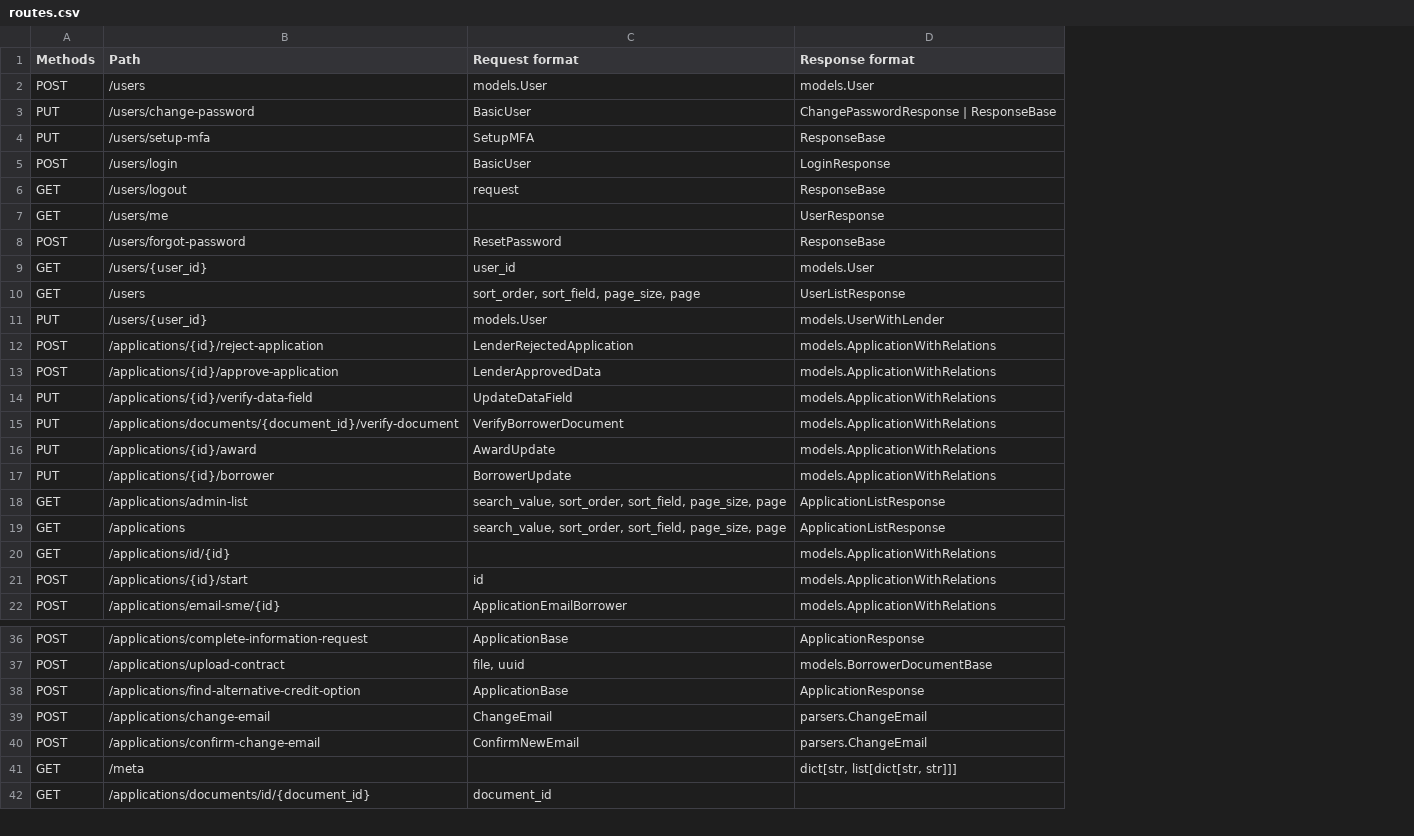
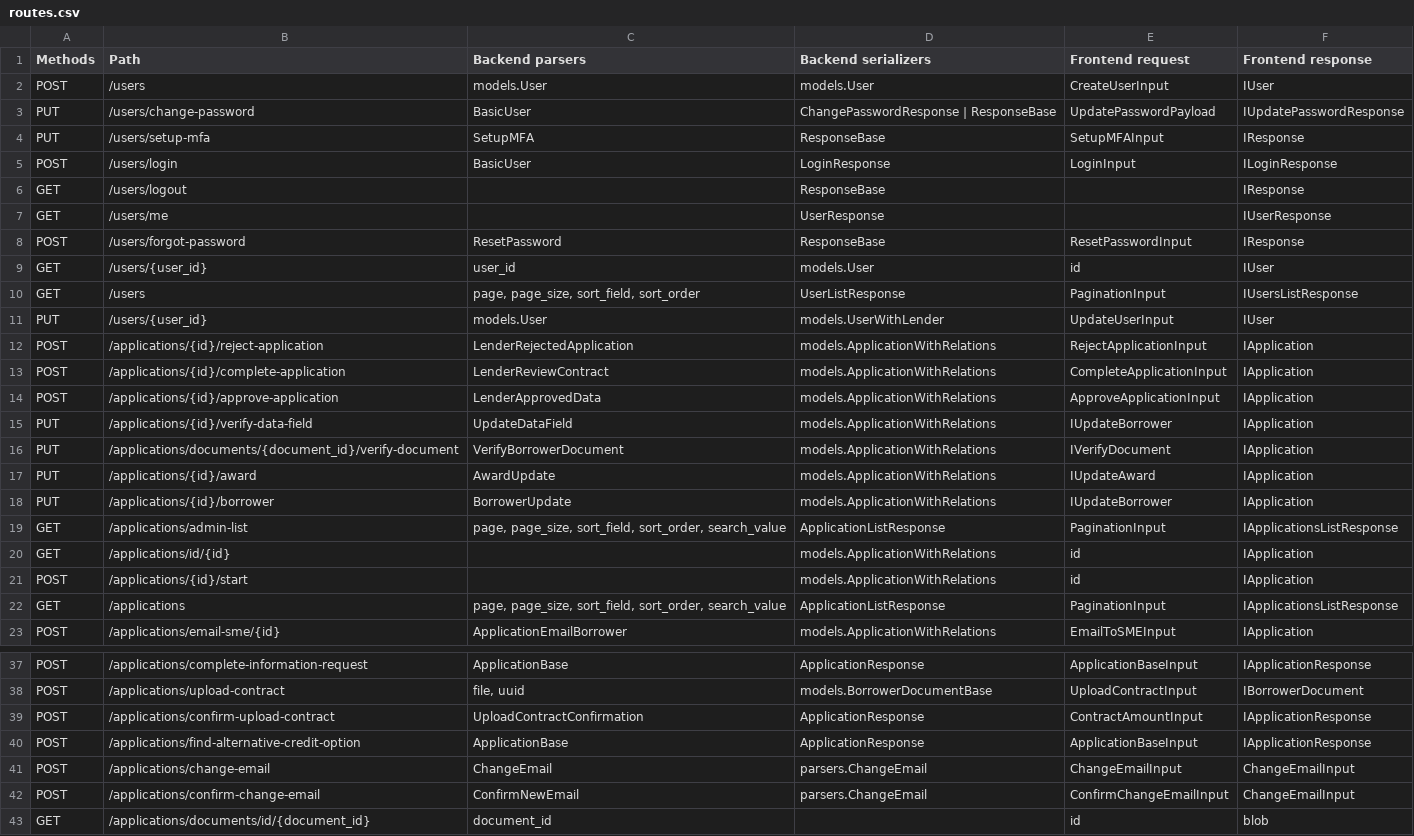
Before and after one commit to open-contracting/credere-backend, a CSV file: docs/_static/routes.csv, drawn as a sheet; only a part is shown, gaps mark what is left out; removed rows and columns are numbered as before the commit, all else as after; the diff covers the shown part only; the diff names each change by its address in the sheet, - before the commit and + after, or states it on an @@ line.

Commit message:
docs: restore routes.csv

```diff
--- a/docs/_static/routes.csv
+++ b/docs/_static/routes.csv
+column E (Frontend request), rows 2-12: CreateUserInput | UpdatePasswordPayload | SetupMFAInput | LoginInput |  |  | ResetPasswordInput | id | PaginationInput | UpdateUserInput | RejectApplicationInput; rows 14-21: ApproveApplicationInput | IUpdateBorrower | IVerifyDocument | IUpdateAward | IUpdateBorrower | PaginationInput | id | id; row 23: EmailToSMEInput; rows 37-38: ApplicationBaseInput | UploadContractInput; rows 40-43: ApplicationBaseInput | ChangeEmailInput | ConfirmChangeEmailInput | id
+column F (Frontend response), rows 2-12: IUser | IUpdatePasswordResponse | IResponse | ILoginResponse | IResponse | IUserResponse | IResponse | IUser | IUsersListResponse | IUser | IApplication; rows 14-21: IApplication | IApplication | IApplication | IApplication | IApplication | IApplicationsListResponse | IApplication | IApplication; row 23: IApplication; rows 37-38: IApplicationResponse | IBorrowerDocument; rows 40-43: IApplicationResponse | ChangeEmailInput | ChangeEmailInput | blob
-C1: Request format
+C1: Backend parsers
-D1: Response format
+D1: Backend serializers
-C6 (Backend parsers): request
+C6 (Backend parsers): (empty)
-C10 (Backend parsers): sort_order, sort_field, page_size, page
+C10 (Backend parsers): page, page_size, sort_field, sort_order
+row 13: POST | /applications/{id}/complete-application | LenderReviewContract | models.ApplicationWithRelations | CompleteApplicationInput | IApplication
-C19 (Backend parsers): search_value, sort_order, sort_field, page_size, page
+C19 (Backend parsers): page, page_size, sort_field, sort_order, search_value
-row 19: GET | /applications | search_value, sort_order, sort_field, page_size, page | ApplicationListResponse
-C21 (Backend parsers): id
+C21 (Backend parsers): (empty)
+row 22: GET | /applications | page, page_size, sort_field, sort_order, search_value | ApplicationListResponse | PaginationInput | IApplicationsListResponse
+row 39: POST | /applications/confirm-upload-contract | UploadContractConfirmation | ApplicationResponse | ContractAmountInput | IApplicationResponse
-row 41: GET | /meta |  | dict[str, list[dict[str, str]]]
```
Also changed, not shown: 1 edited cell elsewhere in this file.
